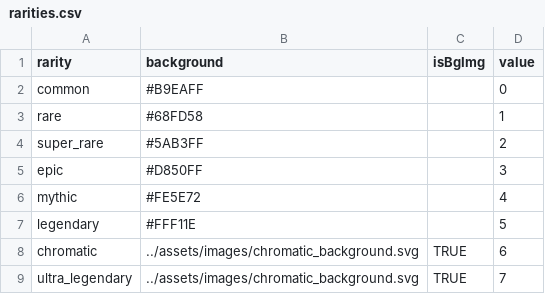
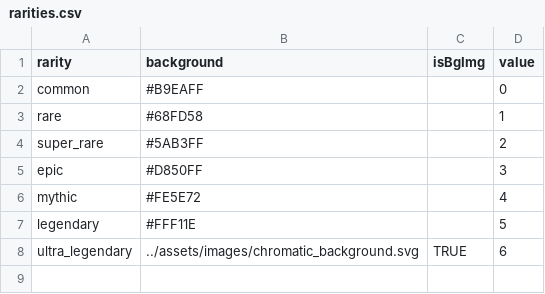
Before and after one commit to satishkhanal76/BrawlStats, a CSV file: public/assets/csv/rarities.csv, drawn as a sheet.

```diff
--- a/public/assets/csv/rarities.csv
+++ b/public/assets/csv/rarities.csv
@@ -7,3 +7,2 @@ mythic,#FE5E72,,4
 legendary,#FFF11E,,5
-chromatic,../assets/images/chromatic_background.svg,TRUE,6
-ultra_legendary,../assets/images/chromatic_background.svg,TRUE,7
+ultra_legendary,../assets/images/chromatic_background.svg,TRUE,6
```
Also changed, not shown: public/assets/csv/characters.csv, 44 other files.
